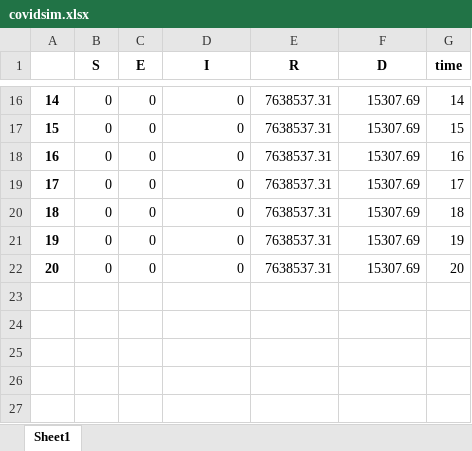
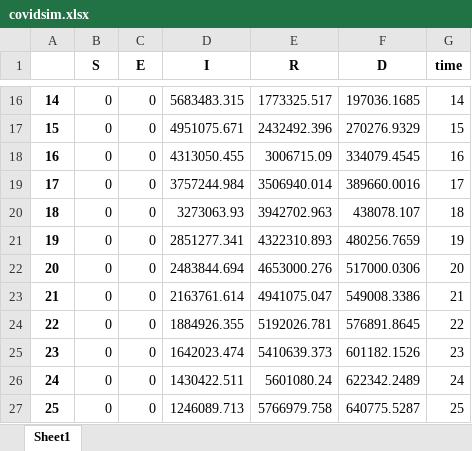
Before and after one commit to MarcoCarry97/UniUpo-Projects, an Excel workbook: Second part/covidsim.xlsx, sheet Sheet1, drawn as a sheet; only a part is shown, gaps mark what is left out; values as stored, in another font and other column widths than the file's, no borders; the diff covers the shown part only; the diff names each change by its address in the sheet, - before the commit and + after, or states it on an @@ line.

```diff
--- a/Second part/covidsim.xlsx (sheet Sheet1)
+++ b/Second part/covidsim.xlsx (sheet Sheet1)
-D16 (I): 0
+D16 (I): 5683483.315
-E16 (R): 7638537.31
+E16 (R): 1773325.517
-F16 (D): 15307.69
+F16 (D): 197036.1685
-D17 (I): 0
+D17 (I): 4951075.671
-E17 (R): 7638537.31
+E17 (R): 2432492.396
-F17 (D): 15307.69
+F17 (D): 270276.9329
-D18 (I): 0
+D18 (I): 4313050.455
-E18 (R): 7638537.31
+E18 (R): 3006715.09
-F18 (D): 15307.69
+F18 (D): 334079.4545
-D19 (I): 0
+D19 (I): 3757244.984
-E19 (R): 7638537.31
+E19 (R): 3506940.014
-F19 (D): 15307.69
+F19 (D): 389660.0016
-D20 (I): 0
+D20 (I): 3273063.93
-E20 (R): 7638537.31
+E20 (R): 3942702.963
-F20 (D): 15307.69
+F20 (D): 438078.107
-D21 (I): 0
+D21 (I): 2851277.341
-E21 (R): 7638537.31
+E21 (R): 4322310.893
-F21 (D): 15307.69
+F21 (D): 480256.7659
-D22 (I): 0
+D22 (I): 2483844.694
-E22 (R): 7638537.31
+E22 (R): 4653000.276
-F22 (D): 15307.69
+F22 (D): 517000.0306
+row 23: 21 | 0 | 0 | 2163761.614 | 4941075.047 | 549008.3386 | 21
+row 24: 22 | 0 | 0 | 1884926.355 | 5192026.781 | 576891.8645 | 22
+row 25: 23 | 0 | 0 | 1642023.474 | 5410639.373 | 601182.1526 | 23
+row 26: 24 | 0 | 0 | 1430422.511 | 5601080.24 | 622342.2489 | 24
+row 27: 25 | 0 | 0 | 1246089.713 | 5766979.758 | 640775.5287 | 25
```
Also changed, not shown: 10 added rows, 10 removed rows and 10 edited cells elsewhere in this sheet, 2 other files.
